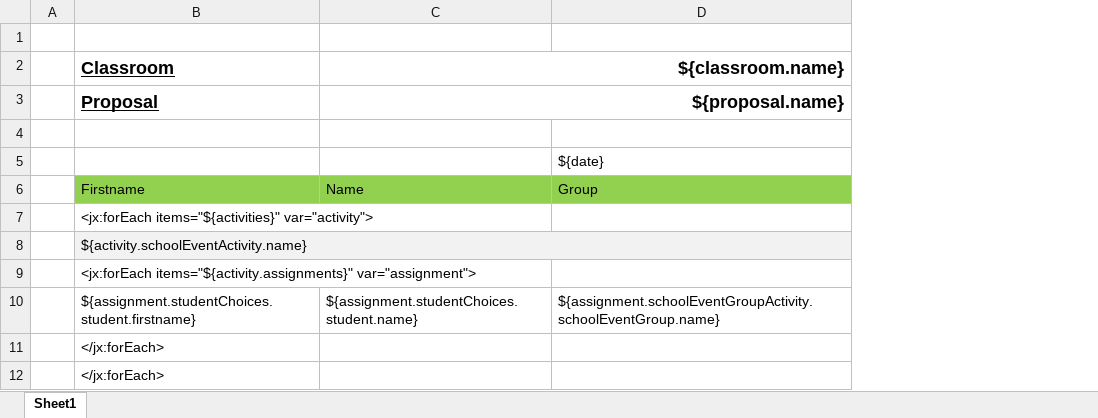
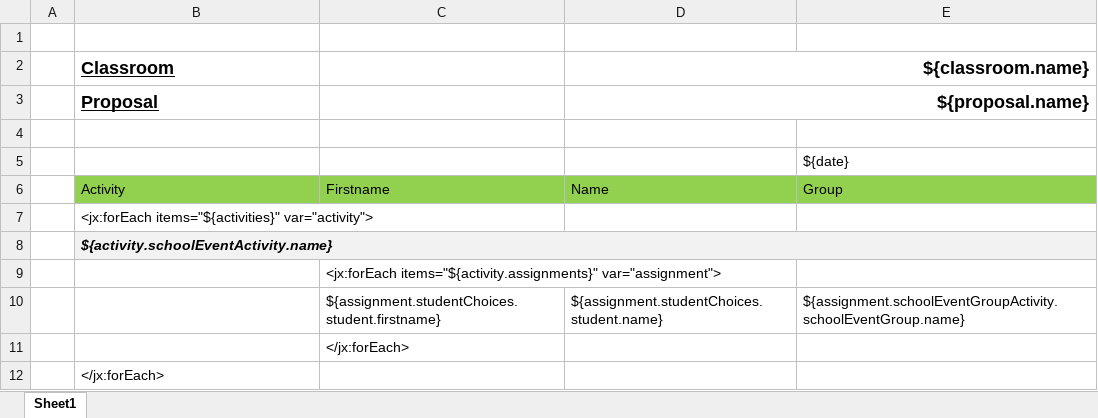
Before and after one commit to xflash/cissou-circus, an Excel workbook: app/views/Exports/bySelectedClassroom.xlsx, sheet Sheet1, drawn as a sheet; values as stored, in another font and other column widths than the file's, no borders; removed rows and columns are numbered as before the commit, all else as after; the diff names each change by its address in the sheet, - before the commit and + after, or states it on an @@ line.

Commit message:
Change export for classs

```diff
--- a/app/views/Exports/bySelectedClassroom.xlsx (sheet Sheet1)
+++ b/app/views/Exports/bySelectedClassroom.xlsx (sheet Sheet1)
+column C, rows 6-10: Firstname |  |  | <jx:forEach items="${activity.assignments}" var="assignment"> | ${assignment.studentChoices.student.firstname}
-B6 (Classroom): Firstname
+B6 (Classroom): Activity
@@ B8 bold: off → on, italic: off → on @@
-B9 (Classroom): <jx:forEach items="${activity.assignments}" var="assignment">
+B9 (Classroom): (empty)
-B10 (Classroom): ${assignment.studentChoices.student.firstname}
+B10 (Classroom): (empty)
+row 11:  |  | </jx:forEach>
-row 12:  | </jx:forEach>
```
